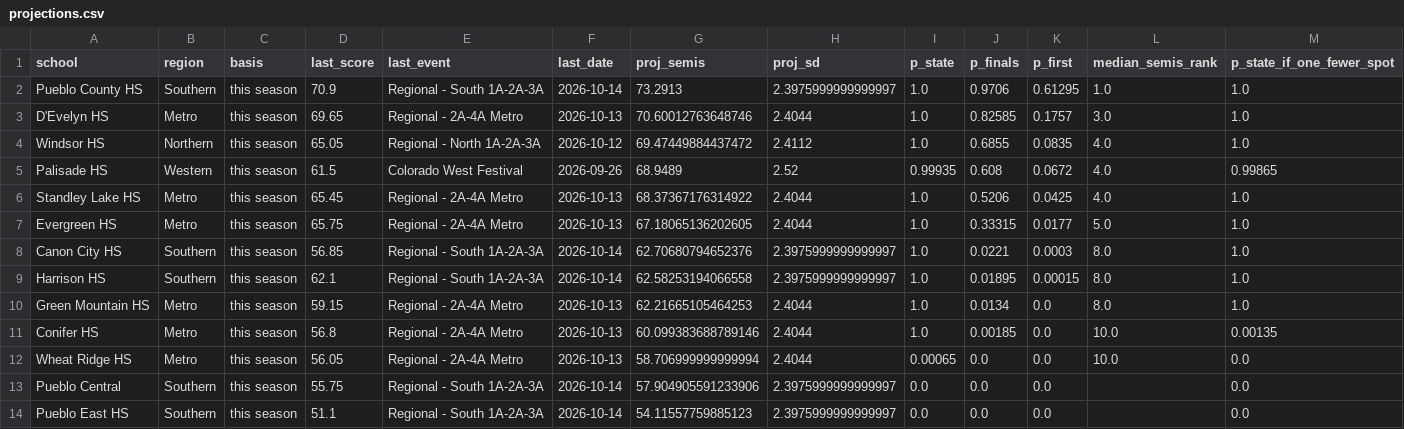
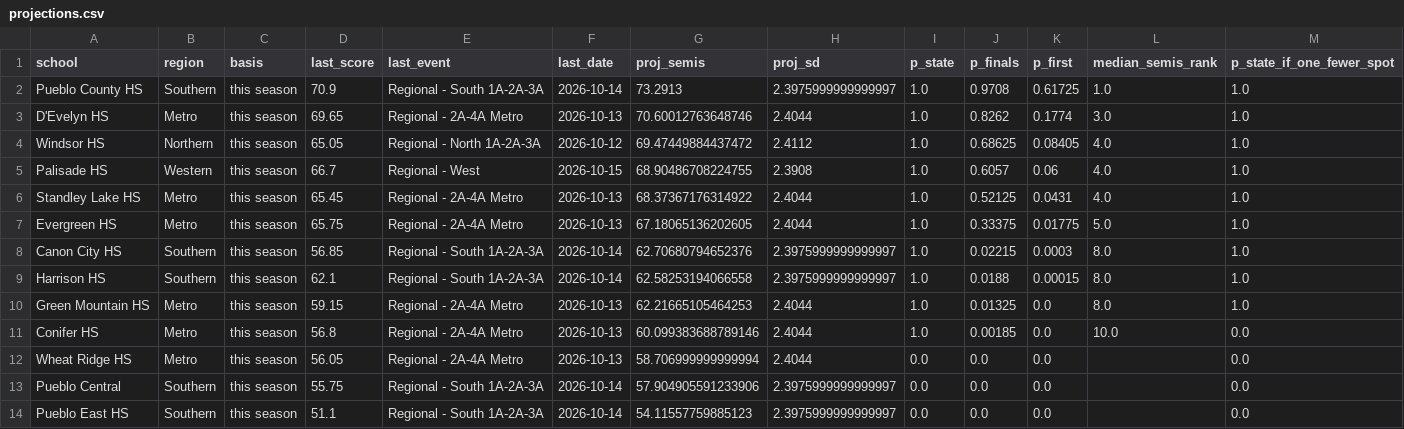
Before and after one commit to JoeDaddy7105/cba-3a-scores, a CSV file: data/projections.csv, drawn as a sheet.

```diff
--- a/data/projections.csv
+++ b/data/projections.csv
@@ -1,13 +1,13 @@
 school,region,basis,last_score,last_event,last_date,proj_semis,proj_sd,p_state,p_finals,p_first,median_semis_rank,p_state_if_one_fewer_spot
-Pueblo County HS,Southern,this season,70.9,Regional - South 1A-2A-3A,2026-10-14,73.2913,2.3975999999999997,1.0,0.9706,0.61295,1.0,1.0
-D'Evelyn HS,Metro,this season,69.65,Regional - 2A-4A Metro,2026-10-13,70.60012763648746,2.4044,1.0,0.82585,0.1757,3.0,1.0
-Windsor HS,Northern,this season,65.05,Regional - North 1A-2A-3A,2026-10-12,69.47449884437472,2.4112,1.0,0.6855,0.0835,4.0,1.0
-Palisade HS,Western,this season,61.5,Colorado West Festival,2026-09-26,68.9489,2.52,0.99935,0.608,0.0672,4.0,0.99865
-Standley Lake HS,Metro,this season,65.45,Regional - 2A-4A Metro,2026-10-13,68.37367176314922,2.4044,1.0,0.5206,0.0425,4.0,1.0
-Evergreen HS,Metro,this season,65.75,Regional - 2A-4A Metro,2026-10-13,67.18065136202605,2.4044,1.0,0.33315,0.0177,5.0,1.0
-Canon City HS,Southern,this season,56.85,Regional - South 1A-2A-3A,2026-10-14,62.70680794652376,2.3975999999999997,1.0,0.0221,0.0003,8.0,1.0
-Harrison HS,Southern,this season,62.1,Regional - South 1A-2A-3A,2026-10-14,62.58253194066558,2.3975999999999997,1.0,0.01895,0.00015,8.0,1.0
-Green Mountain HS,Metro,this season,59.15,Regional - 2A-4A Metro,2026-10-13,62.21665105464253,2.4044,1.0,0.0134,0.0,8.0,1.0
-Conifer HS,Metro,this season,56.8,Regional - 2A-4A Metro,2026-10-13,60.099383688789146,2.4044,1.0,0.00185,0.0,10.0,0.00135
-Wheat Ridge HS,Metro,this season,56.05,Regional - 2A-4A Metro,2026-10-13,58.706999999999994,2.4044,0.00065,0.0,0.0,10.0,0.0
+Pueblo County HS,Southern,this season,70.9,Regional - South 1A-2A-3A,2026-10-14,73.2913,2.3975999999999997,1.0,0.9708,0.61725,1.0,1.0
+D'Evelyn HS,Metro,this season,69.65,Regional - 2A-4A Metro,2026-10-13,70.60012763648746,2.4044,1.0,0.8262,0.1774,3.0,1.0
+Windsor HS,Northern,this season,65.05,Regional - North 1A-2A-3A,2026-10-12,69.47449884437472,2.4112,1.0,0.68625,0.08405,4.0,1.0
+Palisade HS,Western,this season,66.7,Regional - West,2026-10-15,68.90486708224755,2.3908,1.0,0.6057,0.06,4.0,1.0
+Standley Lake HS,Metro,this season,65.45,Regional - 2A-4A Metro,2026-10-13,68.37367176314922,2.4044,1.0,0.52125,0.0431,4.0,1.0
+Evergreen HS,Metro,this season,65.75,Regional - 2A-4A Metro,2026-10-13,67.18065136202605,2.4044,1.0,0.33375,0.01775,5.0,1.0
+Canon City HS,Southern,this season,56.85,Regional - South 1A-2A-3A,2026-10-14,62.70680794652376,2.3975999999999997,1.0,0.02215,0.0003,8.0,1.0
+Harrison HS,Southern,this season,62.1,Regional - South 1A-2A-3A,2026-10-14,62.58253194066558,2.3975999999999997,1.0,0.0188,0.00015,8.0,1.0
+Green Mountain HS,Metro,this season,59.15,Regional - 2A-4A Metro,2026-10-13,62.21665105464253,2.4044,1.0,0.01325,0.0,8.0,1.0
+Conifer HS,Metro,this season,56.8,Regional - 2A-4A Metro,2026-10-13,60.099383688789146,2.4044,1.0,0.00185,0.0,10.0,0.0
+Wheat Ridge HS,Metro,this season,56.05,Regional - 2A-4A Metro,2026-10-13,58.706999999999994,2.4044,0.0,0.0,0.0,,0.0
 Pueblo Central,Southern,this season,55.75,Regional - South 1A-2A-3A,2026-10-14,57.904905591233906,2.3975999999999997,0.0,0.0,0.0,,0.0
```
Also changed, not shown: data/latest_scores.csv, data/pdf_manifest.csv, 6 other files.
